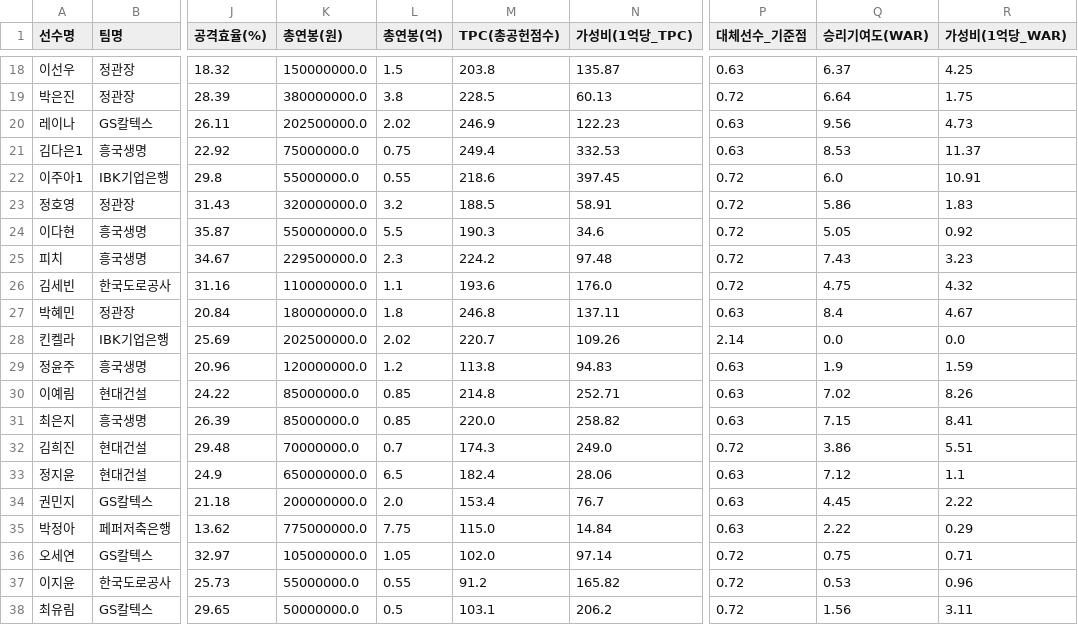
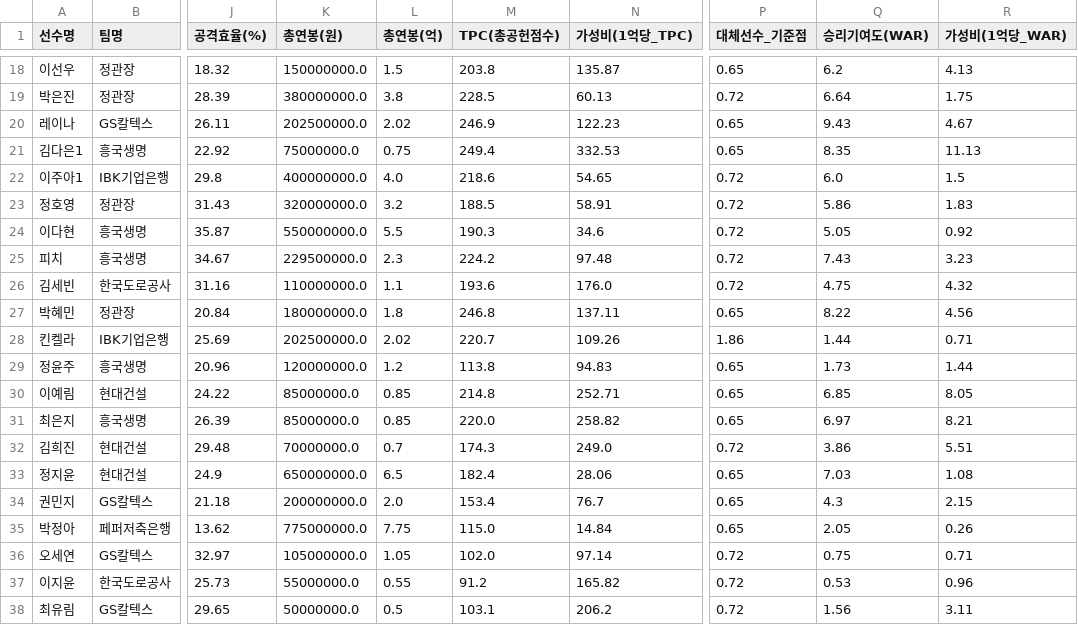
Before and after one commit to from237/kovo, a CSV file: kovo_FINAL_MERGED_DB.csv, drawn as a sheet; only a part is shown, gaps mark what is left out; the diff covers the shown part only; the diff names each change by its address in the sheet, - before the commit and + after, or states it on an @@ line.

```diff
--- a/kovo_FINAL_MERGED_DB.csv
+++ b/kovo_FINAL_MERGED_DB.csv
-P18 (대체선수_기준점): 0.63
+P18 (대체선수_기준점): 0.65
-Q18 (승리기여도(WAR)): 6.37
+Q18 (승리기여도(WAR)): 6.2
-R18 (가성비(1억당_WAR)): 4.25
+R18 (가성비(1억당_WAR)): 4.13
-P20:P21 (대체선수_기준점): 0.63
+P20:P21 (대체선수_기준점): 0.65
-Q20 (승리기여도(WAR)): 9.56
+Q20 (승리기여도(WAR)): 9.43
-R20 (가성비(1억당_WAR)): 4.73
+R20 (가성비(1억당_WAR)): 4.67
-Q21 (승리기여도(WAR)): 8.53
+Q21 (승리기여도(WAR)): 8.35
-R21 (가성비(1억당_WAR)): 11.37
+R21 (가성비(1억당_WAR)): 11.13
-K22 (총연봉(원)): 55000000.0
+K22 (총연봉(원)): 400000000.0
-L22 (총연봉(억)): 0.55
+L22 (총연봉(억)): 4.0
-N22 (가성비(1억당_TPC)): 397.45
+N22 (가성비(1억당_TPC)): 54.65
-R22 (가성비(1억당_WAR)): 10.91
+R22 (가성비(1억당_WAR)): 1.5
-P27 (대체선수_기준점): 0.63
+P27 (대체선수_기준점): 0.65
-Q27 (승리기여도(WAR)): 8.4
+Q27 (승리기여도(WAR)): 8.22
-R27 (가성비(1억당_WAR)): 4.67
+R27 (가성비(1억당_WAR)): 4.56
-P28 (대체선수_기준점): 2.14
+P28 (대체선수_기준점): 1.86
-Q28 (승리기여도(WAR)): 0.0
+Q28 (승리기여도(WAR)): 1.44
-R28 (가성비(1억당_WAR)): 0.0
+R28 (가성비(1억당_WAR)): 0.71
-P29:P31 (대체선수_기준점): 0.63
+P29:P31 (대체선수_기준점): 0.65
-Q29 (승리기여도(WAR)): 1.9
+Q29 (승리기여도(WAR)): 1.73
-R29 (가성비(1억당_WAR)): 1.59
+R29 (가성비(1억당_WAR)): 1.44
-Q30 (승리기여도(WAR)): 7.02
+Q30 (승리기여도(WAR)): 6.85
-R30 (가성비(1억당_WAR)): 8.26
+R30 (가성비(1억당_WAR)): 8.05
-Q31 (승리기여도(WAR)): 7.15
+Q31 (승리기여도(WAR)): 6.97
-R31 (가성비(1억당_WAR)): 8.41
+R31 (가성비(1억당_WAR)): 8.21
-P33:P35 (대체선수_기준점): 0.63
+P33:P35 (대체선수_기준점): 0.65
-Q33 (승리기여도(WAR)): 7.12
+Q33 (승리기여도(WAR)): 7.03
-R33 (가성비(1억당_WAR)): 1.1
+R33 (가성비(1억당_WAR)): 1.08
-Q34 (승리기여도(WAR)): 4.45
+Q34 (승리기여도(WAR)): 4.3
-R34 (가성비(1억당_WAR)): 2.22
+R34 (가성비(1억당_WAR)): 2.15
-Q35 (승리기여도(WAR)): 2.22
+Q35 (승리기여도(WAR)): 2.05
-R35 (가성비(1억당_WAR)): 0.29
+R35 (가성비(1억당_WAR)): 0.26
```
Also changed, not shown: 116 edited cells elsewhere in this file.
